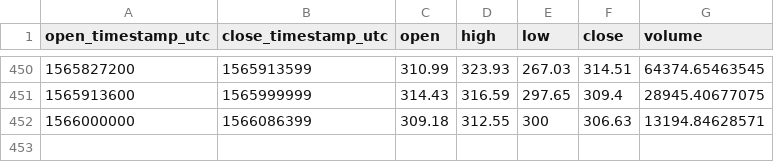
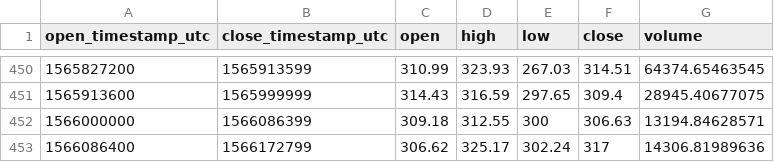
Before and after one commit to cryptobigbro/coinbasepro-BCH-USD, a CSV file: coinbasepro-BCH-USD-1d.csv, drawn as a sheet; only a part is shown, gaps mark what is left out; the diff names each change by its address in the sheet, - before the commit and + after, or states it on an @@ line.

```diff
--- a/coinbasepro-BCH-USD-1d.csv
+++ b/coinbasepro-BCH-USD-1d.csv
+row 453: 1566086400 | 1566172799 | 306.62 | 325.17 | 302.24 | 317 | 14306.81989636
```
Also changed, not shown: coinbasepro-BCH-USD-1h.csv.
